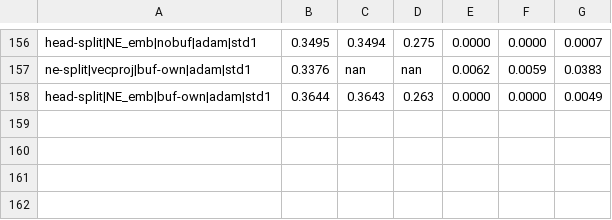
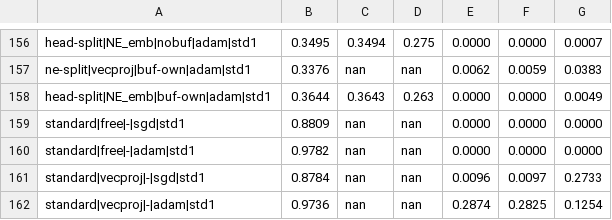
Before and after one commit to jaczao/neuromodulation, a TSV file: results/pt7_variants_results.tsv, drawn as a sheet; only a part is shown, gaps mark what is left out.

Commit message:
pt7 variants: standard-regime free + vecproj (gate neutral for standard MNIST)
free drives the gate to 0 (no capacity win in single-task either); vecproj mildly hurts (-0.002/-0.003)
with the largest active gate (|g|~0.27, input-novelty noise); all4 mildly helps (+0.004). All within
+-0.005 of vanilla => neuromodulation gate is neutral for standard MNIST (goal #2).

```diff
--- a/results/pt7_variants_results.tsv
+++ b/results/pt7_variants_results.tsv
@@ -158 +158,5 @@ ne-split|vecproj|buf-own|adam|std1	0.3376	nan	nan	0.0062	0.0059	0.0383
 head-split|NE_emb|buf-own|adam|std1	0.3644	0.3643	0.263	0.0000	0.0000	0.0049
+standard|free|-|sgd|std1	0.8809	nan	nan	0.0000	0.0000	0.0000
+standard|free|-|adam|std1	0.9782	nan	nan	0.0000	0.0000	0.0000
+standard|vecproj|-|sgd|std1	0.8784	nan	nan	0.0096	0.0097	0.2733
+standard|vecproj|-|adam|std1	0.9736	nan	nan	0.2874	0.2825	0.1254
```
Also changed, not shown: 5 other files.
